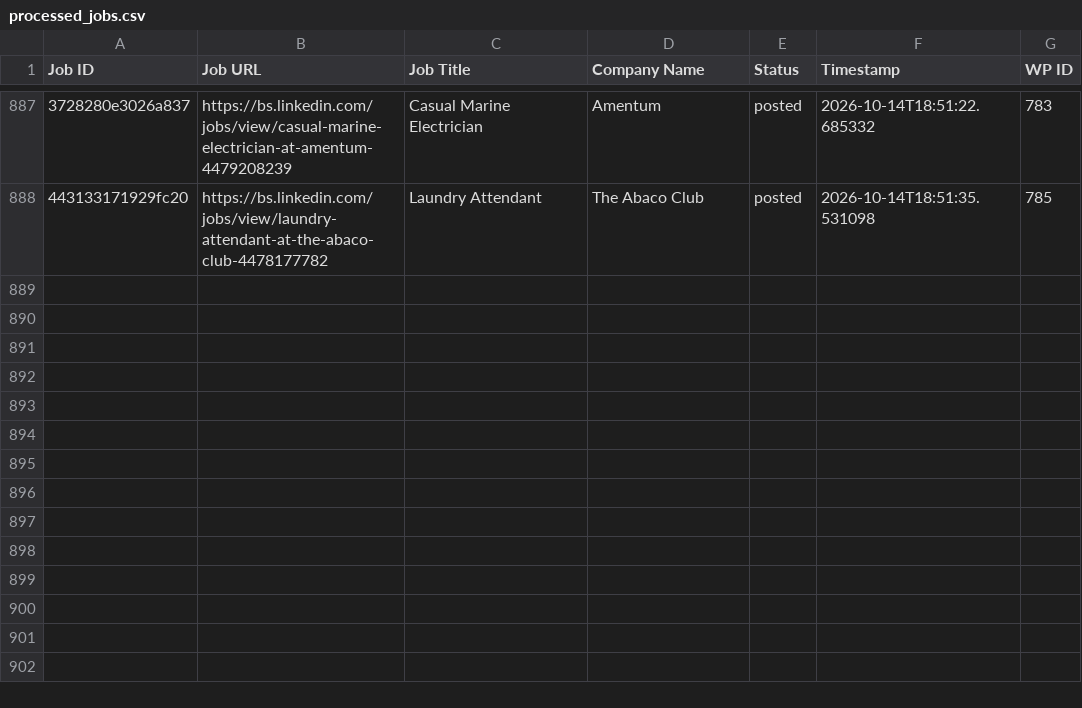
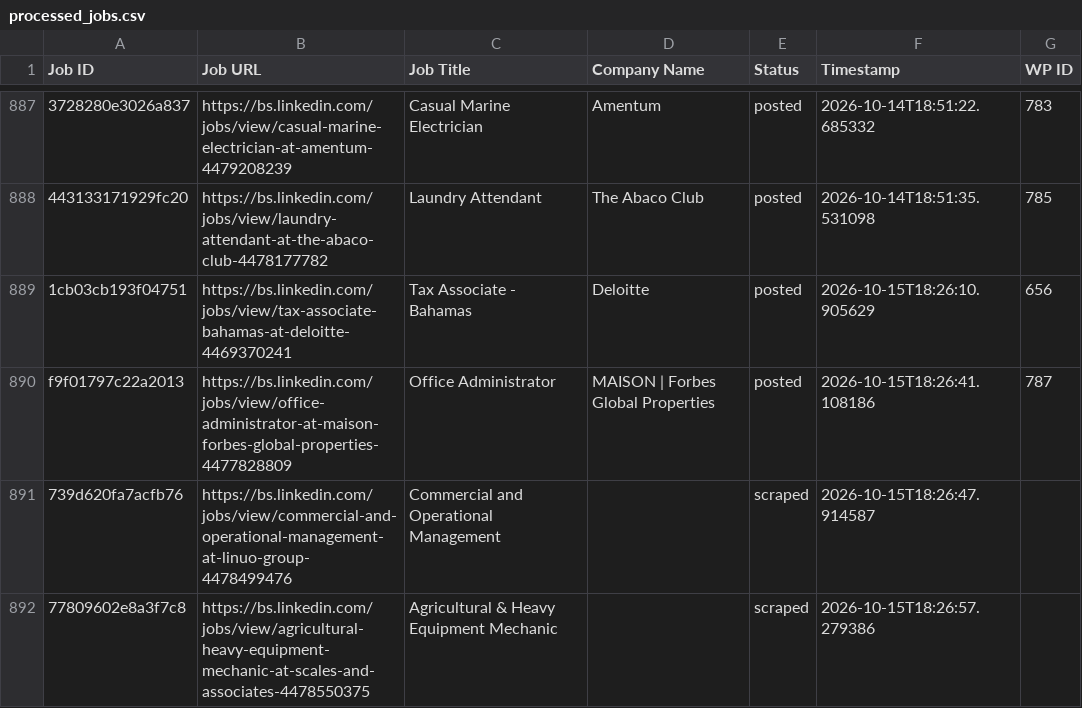
Before and after one commit to mimusdesign/bs, a CSV file: processed_jobs.csv, drawn as a sheet; only a part is shown, gaps mark what is left out; the diff names each change by its address in the sheet, - before the commit and + after, or states it on an @@ line.

```diff
--- a/processed_jobs.csv
+++ b/processed_jobs.csv
+row 889: 1cb03cb193f04751 | https://bs.linkedin.com/jobs/view/tax-associate-bahamas-at-deloitte-4469370241 | Tax Associate - Bahamas | Deloitte | posted | 2026-10-15T18:26:10.905629 | 656
+row 890: f9f01797c22a2013 | https://bs.linkedin.com/jobs/view/office-administrator-at-maison-forbes-global-properties-4477828809 | Office Administrator | MAISON | Forbes Global Properties | posted | 2026-10-15T18:26:41.108186 | 787
+row 891: 739d620fa7acfb76 | https://bs.linkedin.com/jobs/view/commercial-and-operational-management-at-linuo-group-4478499476 | Commercial and Operational Management |  | scraped | 2026-10-15T18:26:47.914587
+row 892: 77809602e8a3f7c8 | https://bs.linkedin.com/jobs/view/agricultural-heavy-equipment-mechanic-at-scales-and-associates-4478550375 | Agricultural & Heavy Equipment Mechanic |  | scraped | 2026-10-15T18:26:57.279386
```
